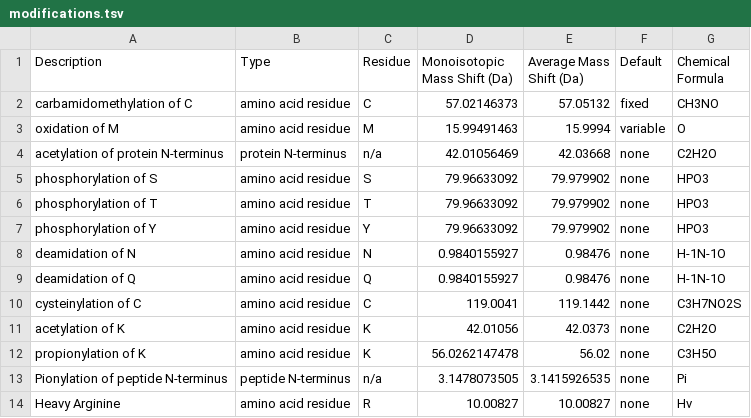
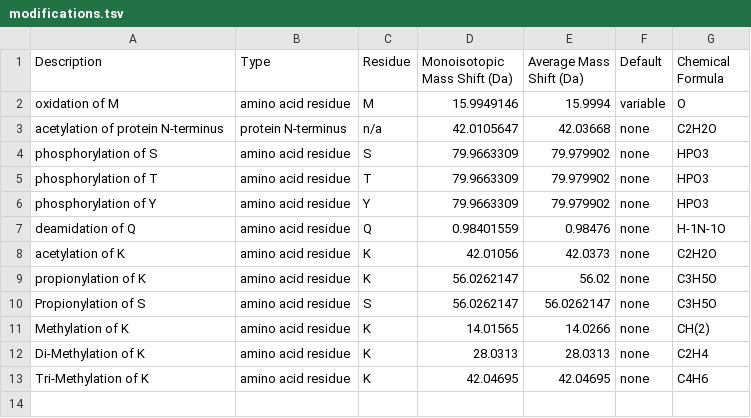
Before and after one commit to olivierlizotte/Iso-PeptidAce, a TSV file: Configuration/modifications.tsv, drawn as a sheet.

Commit message:
Quantification without synthetic peptides (untested)

```diff
--- a/Configuration/modifications.tsv
+++ b/Configuration/modifications.tsv
@@ -1,14 +1,13 @@
 Description	Type	Residue	Monoisotopic Mass Shift (Da)	Average Mass Shift (Da)	Default	Chemical Formula
-carbamidomethylation of C	amino acid residue	C	57.02146373	57.05132	fixed	CH3NO
-oxidation of M	amino acid residue	M	15.99491463	15.9994	variable	O
-acetylation of protein N-terminus	protein N-terminus	n/a	42.01056469	42.03668	none	C2H2O
-phosphorylation of S	amino acid residue	S	79.96633092	79.979902	none	HPO3
-phosphorylation of T	amino acid residue	T	79.96633092	79.979902	none	HPO3
-phosphorylation of Y	amino acid residue	Y	79.96633092	79.979902	none	HPO3
-deamidation of N	amino acid residue	N	0.9840155927	0.98476	none	H-1N-1O
-deamidation of Q	amino acid residue	Q	0.9840155927	0.98476	none	H-1N-1O
-cysteinylation of C	amino acid residue	C	119.0041	119.1442	none	C3H7NO2S
+oxidation of M	amino acid residue	M	15.9949146	15.9994	variable	O
+acetylation of protein N-terminus	protein N-terminus	n/a	42.0105647	42.03668	none	C2H2O
+phosphorylation of S	amino acid residue	S	79.9663309	79.979902	none	HPO3
+phosphorylation of T	amino acid residue	T	79.9663309	79.979902	none	HPO3
+phosphorylation of Y	amino acid residue	Y	79.9663309	79.979902	none	HPO3
+deamidation of Q	amino acid residue	Q	0.98401559	0.98476	none	H-1N-1O
 acetylation of K	amino acid residue	K	42.01056	42.0373	none	C2H2O
-propionylation of K	amino acid residue	K	56.0262147478	56.02	none	C3H5O
-Pionylation of peptide N-terminus	peptide N-terminus	n/a	3.1478073505	3.1415926535	none	Pi
-Heavy Arginine	amino acid residue	R	10.00827	10.00827	none	Hv
+propionylation of K	amino acid residue	K	56.0262147	56.02	none	C3H5O
+Propionylation of S	amino acid residue	S	56.0262147	56.0262147	none	C3H5O
+Methylation of K	amino acid residue	K	14.01565	14.0266	none	CH(2)
+Di-Methylation of K	amino acid residue	K	28.0313	28.0313	none	C2H4
+Tri-Methylation of K	amino acid residue	K	42.04695	42.04695	none	C4H6
```
Also changed, not shown: 2 other files.
